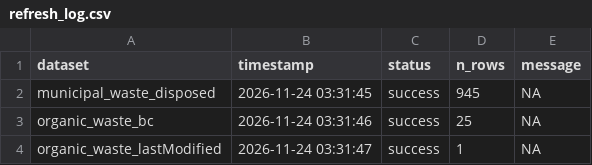
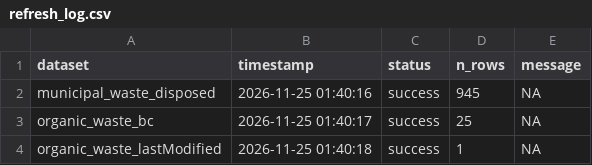
Before and after one commit to TOTA-git/TOTA-Solid-Waste-Dashboard, a CSV file: data/cache/refresh_log.csv, drawn as a sheet.

```diff
--- a/data/cache/refresh_log.csv
+++ b/data/cache/refresh_log.csv
@@ -1,4 +1,4 @@
 dataset,timestamp,status,n_rows,message
-municipal_waste_disposed,2026-11-24 03:31:45,success,945,NA
-organic_waste_bc,2026-11-24 03:31:46,success,25,NA
-organic_waste_lastModified,2026-11-24 03:31:47,success,1,NA
+municipal_waste_disposed,2026-11-25 01:40:16,success,945,NA
+organic_waste_bc,2026-11-25 01:40:17,success,25,NA
+organic_waste_lastModified,2026-11-25 01:40:18,success,1,NA
```
Also changed, not shown: 1 other file.
